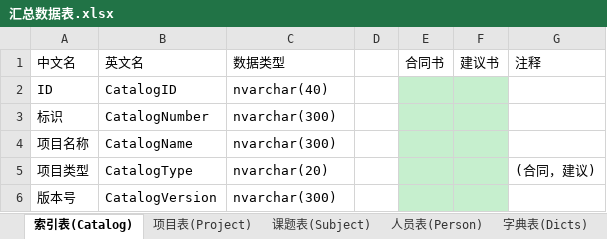
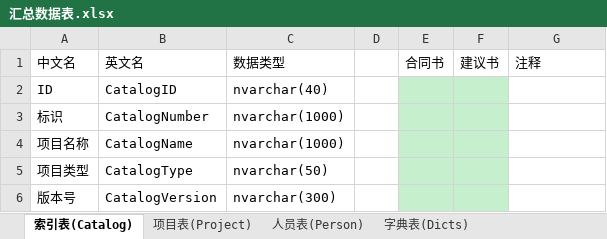
Before and after one commit to wcss2010/PublicManager-MilitaryReporter-, an Excel workbook: Code/PublicManager/PublicManager/汇总数据表.xlsx, sheet 索引表(Catalog), drawn as a sheet; values as stored, in another font and other column widths than the file's, no borders; the diff names each change by its address in the sheet, - before the commit and + after, or states it on an @@ line.

```diff
--- a/Code/PublicManager/PublicManager/汇总数据表.xlsx (sheet 索引表(Catalog))
+++ b/Code/PublicManager/PublicManager/汇总数据表.xlsx (sheet 索引表(Catalog))
-sheet tab: 课题表(Subject)
-C3:C4: nvarchar(300)
+C3:C4: nvarchar(1000)
-C5: nvarchar(20)
+C5: nvarchar(50)
-G5: (合同，建议)
+G5: (empty)
```
Also changed, not shown: sheet 项目表(Project), sheet 人员表(Person), sheet 字典表(Dicts).
